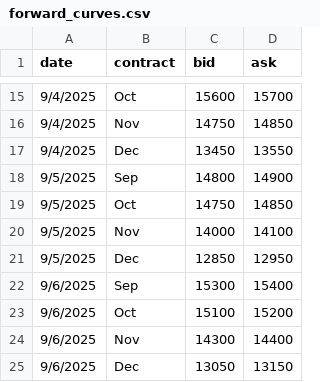
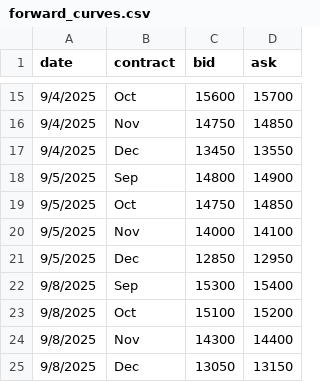
Before and after one commit to WouterVossen/PMX, a CSV file: data/forward_curves.csv, drawn as a sheet; only a part is shown, gaps mark what is left out.

Commit message:
Update forward_curves.csv

```diff
--- a/data/forward_curves.csv
+++ b/data/forward_curves.csv
@@ -21,5 +21,5 @@ date,contract,bid,ask
 9/5/2025,Dec,12850,12950
-9/6/2025,Sep,15300,15400
-9/6/2025,Oct,15100,15200
-9/6/2025,Nov,14300,14400
-9/6/2025,Dec,13050,13150
+9/8/2025,Sep,15300,15400
+9/8/2025,Oct,15100,15200
+9/8/2025,Nov,14300,14400
+9/8/2025,Dec,13050,13150
```
